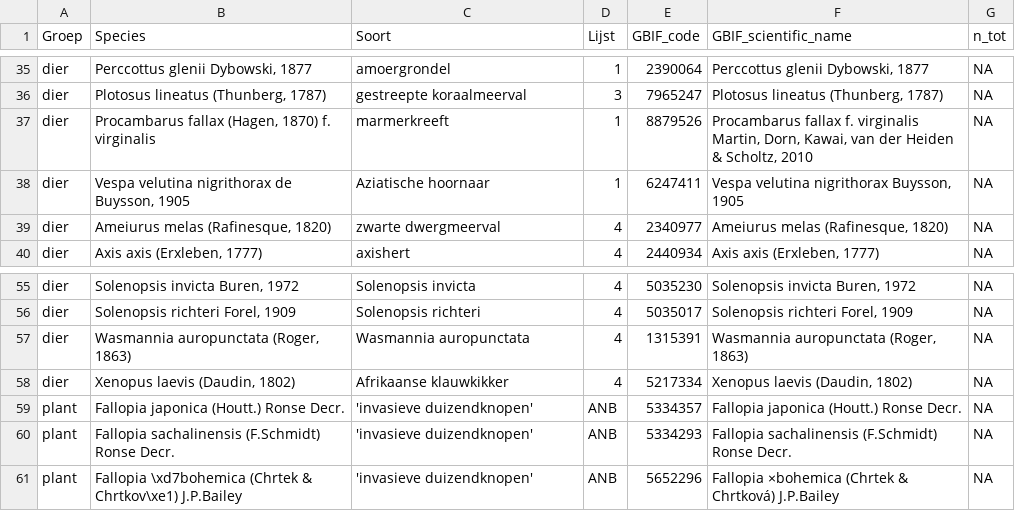
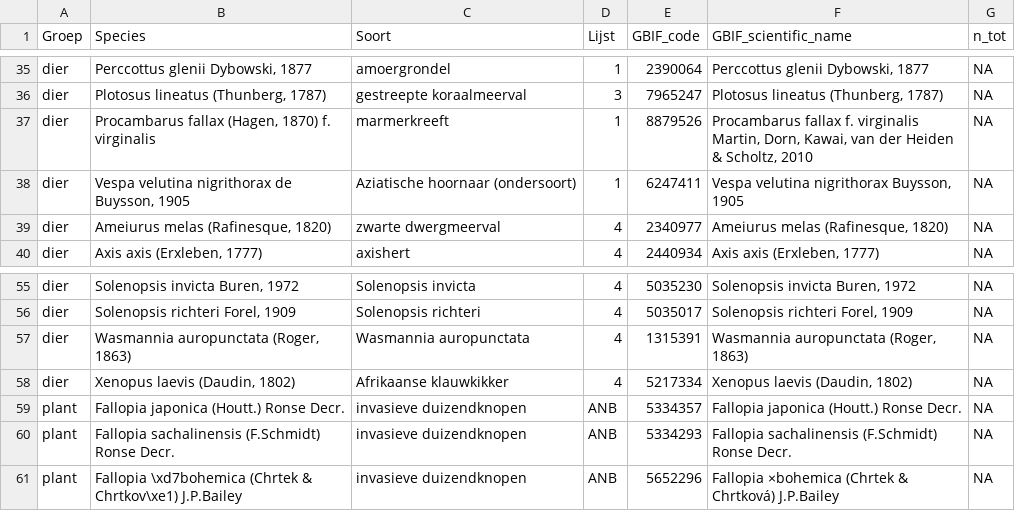
Before and after one commit to inbo/prius-radius, a CSV file: data/intermediate/taxonkeys_not_in_cube_jas.csv, drawn as a sheet; only a part is shown, gaps mark what is left out.

```diff
--- a/data/intermediate/taxonkeys_not_in_cube_jas.csv
+++ b/data/intermediate/taxonkeys_not_in_cube_jas.csv
@@ -37,3 +37,3 @@ dier,"Plotosus lineatus (Thunberg, 1787)",gestreepte koraalmeerval,3,7965247,"Pl
 dier,"Procambarus fallax (Hagen, 1870) f. virginalis",marmerkreeft,1,8879526,"Procambarus fallax f. virginalis Martin, Dorn, Kawai, van der Heiden & Scholtz, 2010",NA
-dier,"Vespa velutina nigrithorax de Buysson, 1905",Aziatische hoornaar,1,6247411,"Vespa velutina nigrithorax Buysson, 1905",NA
+dier,"Vespa velutina nigrithorax de Buysson, 1905",Aziatische hoornaar (ondersoort),1,6247411,"Vespa velutina nigrithorax Buysson, 1905",NA
 dier,"Ameiurus melas (Rafinesque, 1820)",zwarte dwergmeerval,4,2340977,"Ameiurus melas (Rafinesque, 1820)",NA
@@ -58,4 +58,4 @@ dier,"Wasmannia auropunctata (Roger, 1863)",Wasmannia auropunctata,4,1315391,"Wa
 dier,"Xenopus laevis (Daudin, 1802)",Afrikaanse klauwkikker,4,5217334,"Xenopus laevis (Daudin, 1802)",NA
-plant,Fallopia japonica (Houtt.) Ronse Decr.,'invasieve duizendknopen',ANB,5334357,Fallopia japonica (Houtt.) Ronse Decr.,NA
-plant,Fallopia sachalinensis (F.Schmidt) Ronse Decr.,'invasieve duizendknopen',ANB,5334293,Fallopia sachalinensis (F.Schmidt) Ronse Decr.,NA
-plant,Fallopia \xd7bohemica (Chrtek & Chrtkov\xe1) J.P.Bailey,'invasieve duizendknopen',ANB,5652296,Fallopia ×bohemica (Chrtek & Chrtková) J.P.Bailey,NA
+plant,Fallopia japonica (Houtt.) Ronse Decr.,invasieve duizendknopen,ANB,5334357,Fallopia japonica (Houtt.) Ronse Decr.,NA
+plant,Fallopia sachalinensis (F.Schmidt) Ronse Decr.,invasieve duizendknopen,ANB,5334293,Fallopia sachalinensis (F.Schmidt) Ronse Decr.,NA
+plant,Fallopia \xd7bohemica (Chrtek & Chrtkov\xe1) J.P.Bailey,invasieve duizendknopen,ANB,5652296,Fallopia ×bohemica (Chrtek & Chrtková) J.P.Bailey,NA
```
Also changed, not shown: 2 other files.
